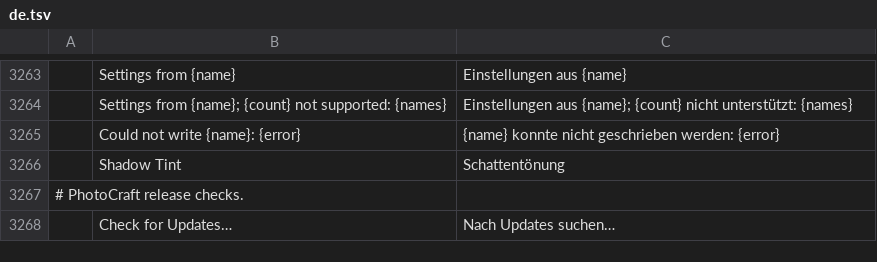
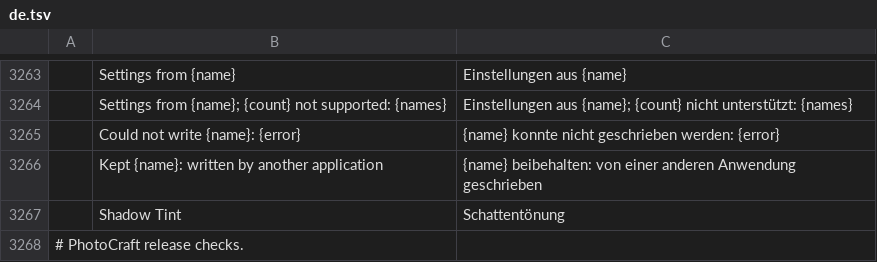
Before and after one commit to 0x-fork/photocraft, a TSV file: crates/ui-egui/src/i18n/de.tsv, drawn as a sheet; only a part is shown, gaps mark what is left out; the shorter side is filled out with more unchanged rows; the diff names each change by its address in the sheet, - before the commit and + after, or states it on an @@ line.

```diff
--- a/crates/ui-egui/src/i18n/de.tsv
+++ b/crates/ui-egui/src/i18n/de.tsv
+row 3266:  | Kept {name}: written by another application | {name} beibehalten: von einer anderen Anwendung geschrieben
```
Also changed, not shown: crates/ui-egui/src/i18n/el.tsv, crates/ui-egui/src/i18n/ja.tsv, 23 other files.
